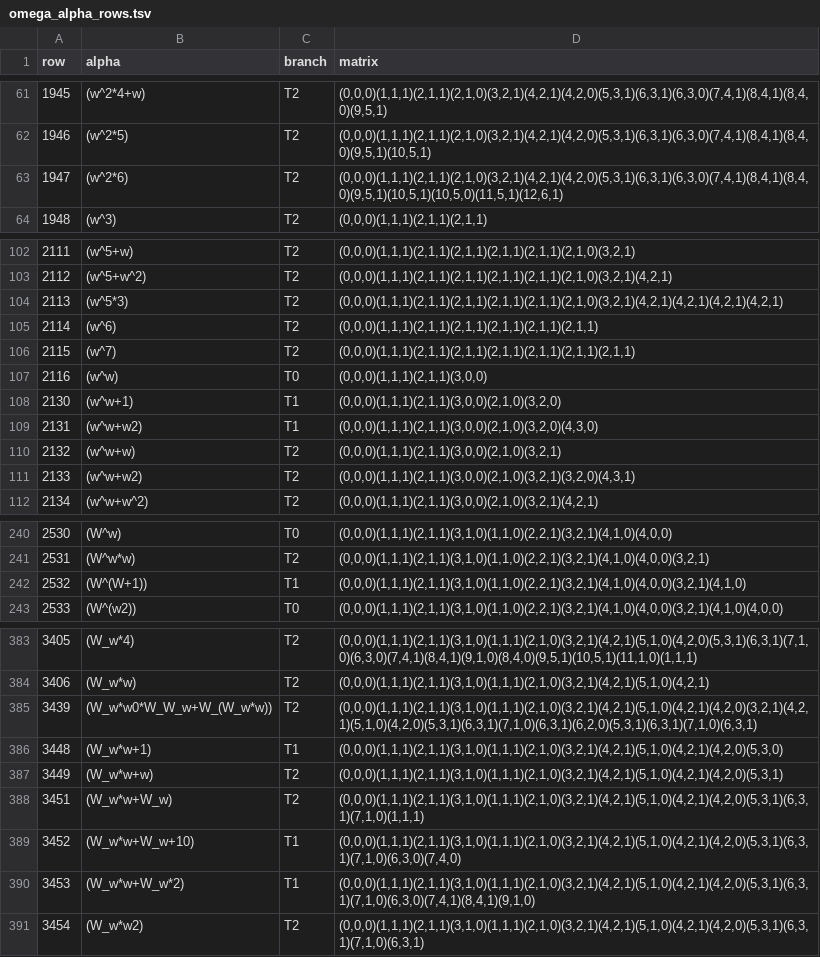
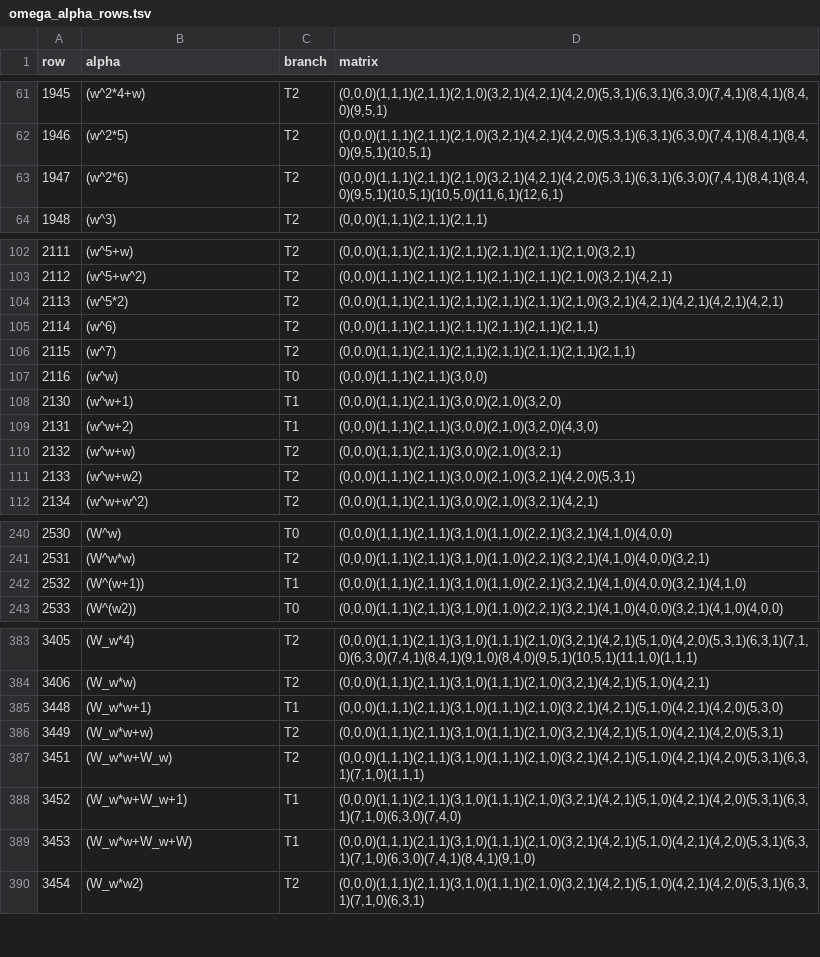
Before and after one commit to koteitan/trio, a TSV file: tools/omega_alpha_rows.tsv, drawn as a sheet; only a part is shown, gaps mark what is left out; the diff covers the shown part only.

```diff
--- a/tools/omega_alpha_rows.tsv
+++ b/tools/omega_alpha_rows.tsv
@@ -62,3 +62,3 @@ row	alpha	branch	matrix
 1946	(w^2*5)	T2	(0,0,0)(1,1,1)(2,1,1)(2,1,0)(3,2,1)(4,2,1)(4,2,0)(5,3,1)(6,3,1)(6,3,0)(7,4,1)(8,4,1)(8,4,0)(9,5,1)(10,5,1)
-1947	(w^2*6)	T2	(0,0,0)(1,1,1)(2,1,1)(2,1,0)(3,2,1)(4,2,1)(4,2,0)(5,3,1)(6,3,1)(6,3,0)(7,4,1)(8,4,1)(8,4,0)(9,5,1)(10,5,1)(10,5,0)(11,5,1)(12,6,1)
+1947	(w^2*6)	T2	(0,0,0)(1,1,1)(2,1,1)(2,1,0)(3,2,1)(4,2,1)(4,2,0)(5,3,1)(6,3,1)(6,3,0)(7,4,1)(8,4,1)(8,4,0)(9,5,1)(10,5,1)(10,5,0)(11,6,1)(12,6,1)
 1948	(w^3)	T2	(0,0,0)(1,1,1)(2,1,1)(2,1,1)
@@ -103,3 +103,3 @@ row	alpha	branch	matrix
 2112	(w^5+w^2)	T2	(0,0,0)(1,1,1)(2,1,1)(2,1,1)(2,1,1)(2,1,1)(2,1,0)(3,2,1)(4,2,1)
-2113	(w^5*3)	T2	(0,0,0)(1,1,1)(2,1,1)(2,1,1)(2,1,1)(2,1,1)(2,1,0)(3,2,1)(4,2,1)(4,2,1)(4,2,1)(4,2,1)
+2113	(w^5*2)	T2	(0,0,0)(1,1,1)(2,1,1)(2,1,1)(2,1,1)(2,1,1)(2,1,0)(3,2,1)(4,2,1)(4,2,1)(4,2,1)(4,2,1)
 2114	(w^6)	T2	(0,0,0)(1,1,1)(2,1,1)(2,1,1)(2,1,1)(2,1,1)(2,1,1)
@@ -108,5 +108,5 @@ row	alpha	branch	matrix
 2130	(w^w+1)	T1	(0,0,0)(1,1,1)(2,1,1)(3,0,0)(2,1,0)(3,2,0)
-2131	(w^w+w2)	T1	(0,0,0)(1,1,1)(2,1,1)(3,0,0)(2,1,0)(3,2,0)(4,3,0)
+2131	(w^w+2)	T1	(0,0,0)(1,1,1)(2,1,1)(3,0,0)(2,1,0)(3,2,0)(4,3,0)
 2132	(w^w+w)	T2	(0,0,0)(1,1,1)(2,1,1)(3,0,0)(2,1,0)(3,2,1)
-2133	(w^w+w2)	T2	(0,0,0)(1,1,1)(2,1,1)(3,0,0)(2,1,0)(3,2,1)(3,2,0)(4,3,1)
+2133	(w^w+w2)	T2	(0,0,0)(1,1,1)(2,1,1)(3,0,0)(2,1,0)(3,2,1)(4,2,0)(5,3,1)
 2134	(w^w+w^2)	T2	(0,0,0)(1,1,1)(2,1,1)(3,0,0)(2,1,0)(3,2,1)(4,2,1)
@@ -241,3 +241,3 @@ row	alpha	branch	matrix
 2531	(W^w*w)	T2	(0,0,0)(1,1,1)(2,1,1)(3,1,0)(1,1,0)(2,2,1)(3,2,1)(4,1,0)(4,0,0)(3,2,1)
-2532	(W^(W+1))	T1	(0,0,0)(1,1,1)(2,1,1)(3,1,0)(1,1,0)(2,2,1)(3,2,1)(4,1,0)(4,0,0)(3,2,1)(4,1,0)
+2532	(W^(w+1))	T1	(0,0,0)(1,1,1)(2,1,1)(3,1,0)(1,1,0)(2,2,1)(3,2,1)(4,1,0)(4,0,0)(3,2,1)(4,1,0)
 2533	(W^(w2))	T0	(0,0,0)(1,1,1)(2,1,1)(3,1,0)(1,1,0)(2,2,1)(3,2,1)(4,1,0)(4,0,0)(3,2,1)(4,1,0)(4,0,0)
@@ -384,3 +384,2 @@ row	alpha	branch	matrix
 3406	(W_w*w)	T2	(0,0,0)(1,1,1)(2,1,1)(3,1,0)(1,1,1)(2,1,0)(3,2,1)(4,2,1)(5,1,0)(4,2,1)
-3439	(W_w*w0*W_W_w+W_(W_w*w))	T2	(0,0,0)(1,1,1)(2,1,1)(3,1,0)(1,1,1)(2,1,0)(3,2,1)(4,2,1)(5,1,0)(4,2,1)(4,2,0)(3,2,1)(4,2,1)(5,1,0)(4,2,0)(5,3,1)(6,3,1)(7,1,0)(6,3,1)(6,2,0)(5,3,1)(6,3,1)(7,1,0)(6,3,1)
 3448	(W_w*w+1)	T1	(0,0,0)(1,1,1)(2,1,1)(3,1,0)(1,1,1)(2,1,0)(3,2,1)(4,2,1)(5,1,0)(4,2,1)(4,2,0)(5,3,0)
@@ -388,4 +387,4 @@ row	alpha	branch	matrix
 3451	(W_w*w+W_w)	T2	(0,0,0)(1,1,1)(2,1,1)(3,1,0)(1,1,1)(2,1,0)(3,2,1)(4,2,1)(5,1,0)(4,2,1)(4,2,0)(5,3,1)(6,3,1)(7,1,0)(1,1,1)
-3452	(W_w*w+W_w+10)	T1	(0,0,0)(1,1,1)(2,1,1)(3,1,0)(1,1,1)(2,1,0)(3,2,1)(4,2,1)(5,1,0)(4,2,1)(4,2,0)(5,3,1)(6,3,1)(7,1,0)(6,3,0)(7,4,0)
-3453	(W_w*w+W_w*2)	T1	(0,0,0)(1,1,1)(2,1,1)(3,1,0)(1,1,1)(2,1,0)(3,2,1)(4,2,1)(5,1,0)(4,2,1)(4,2,0)(5,3,1)(6,3,1)(7,1,0)(6,3,0)(7,4,1)(8,4,1)(9,1,0)
+3452	(W_w*w+W_w+1)	T1	(0,0,0)(1,1,1)(2,1,1)(3,1,0)(1,1,1)(2,1,0)(3,2,1)(4,2,1)(5,1,0)(4,2,1)(4,2,0)(5,3,1)(6,3,1)(7,1,0)(6,3,0)(7,4,0)
+3453	(W_w*w+W_w+W)	T1	(0,0,0)(1,1,1)(2,1,1)(3,1,0)(1,1,1)(2,1,0)(3,2,1)(4,2,1)(5,1,0)(4,2,1)(4,2,0)(5,3,1)(6,3,1)(7,1,0)(6,3,0)(7,4,1)(8,4,1)(9,1,0)
 3454	(W_w*w2)	T2	(0,0,0)(1,1,1)(2,1,1)(3,1,0)(1,1,1)(2,1,0)(3,2,1)(4,2,1)(5,1,0)(4,2,1)(4,2,0)(5,3,1)(6,3,1)(7,1,0)(6,3,1)
```
Also changed, not shown: 1 edited cell elsewhere in this file, 8 other files.
